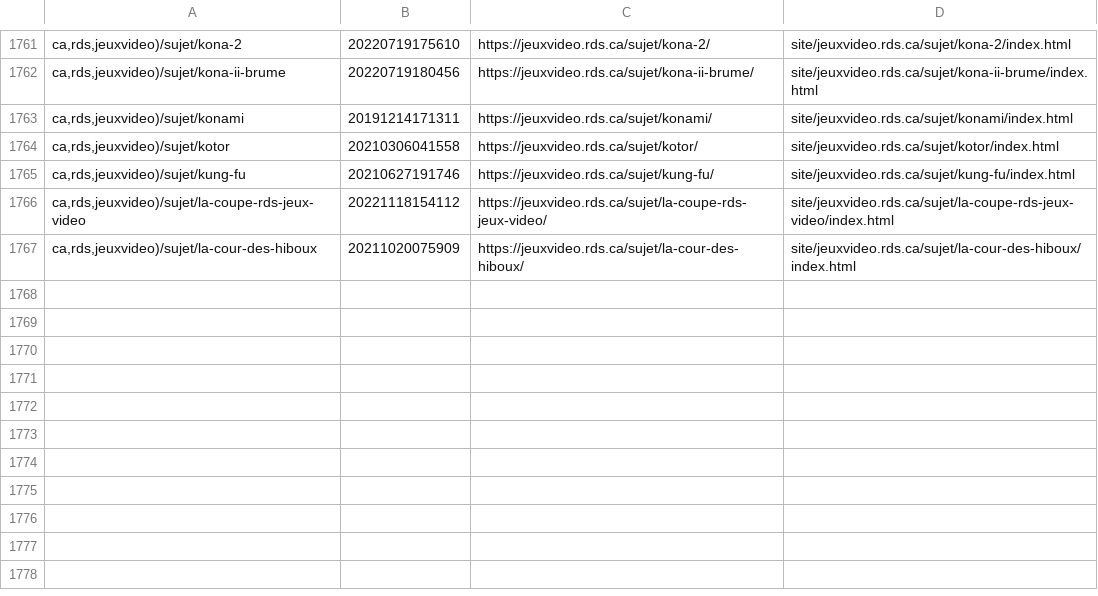
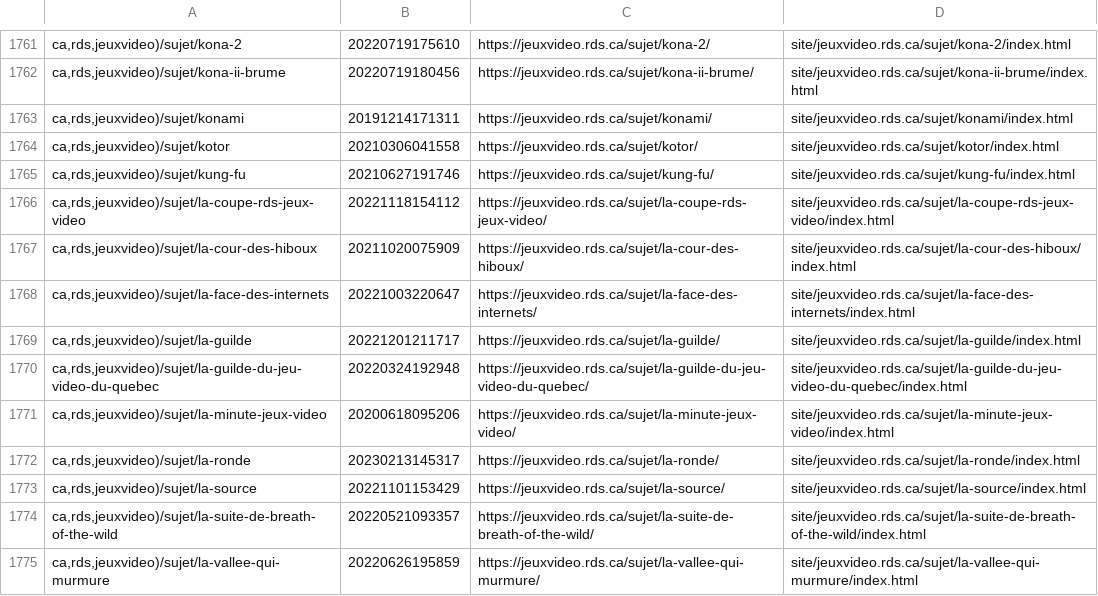
Before and after one commit to mjramos86/archiveRDSV, a TSV file: state/done-actions.tsv, drawn as a sheet; only a part is shown, gaps mark what is left out; the diff names each change by its address in the sheet, - before the commit and + after, or states it on an @@ line.

```diff
--- a/state/done-actions.tsv
+++ b/state/done-actions.tsv
+row 1768: ca,rds,jeuxvideo)/sujet/la-face-des-internets | 20221003220647 | https://jeuxvideo.rds.ca/sujet/la-face-des-internets/ | site/jeuxvideo.rds.ca/sujet/la-face-des-internets/index.html
+row 1769: ca,rds,jeuxvideo)/sujet/la-guilde | 20221201211717 | https://jeuxvideo.rds.ca/sujet/la-guilde/ | site/jeuxvideo.rds.ca/sujet/la-guilde/index.html
+row 1770: ca,rds,jeuxvideo)/sujet/la-guilde-du-jeu-video-du-quebec | 20220324192948 | https://jeuxvideo.rds.ca/sujet/la-guilde-du-jeu-video-du-quebec/ | site/jeuxvideo.rds.ca/sujet/la-guilde-du-jeu-video-du-quebec/index.html
+row 1771: ca,rds,jeuxvideo)/sujet/la-minute-jeux-video | 20200618095206 | https://jeuxvideo.rds.ca/sujet/la-minute-jeux-video/ | site/jeuxvideo.rds.ca/sujet/la-minute-jeux-video/index.html
+row 1772: ca,rds,jeuxvideo)/sujet/la-ronde | 20230213145317 | https://jeuxvideo.rds.ca/sujet/la-ronde/ | site/jeuxvideo.rds.ca/sujet/la-ronde/index.html
+row 1773: ca,rds,jeuxvideo)/sujet/la-source | 20221101153429 | https://jeuxvideo.rds.ca/sujet/la-source/ | site/jeuxvideo.rds.ca/sujet/la-source/index.html
+row 1774: ca,rds,jeuxvideo)/sujet/la-suite-de-breath-of-the-wild | 20220521093357 | https://jeuxvideo.rds.ca/sujet/la-suite-de-breath-of-the-wild/ | site/jeuxvideo.rds.ca/sujet/la-suite-de-breath-of-the-wild/index.html
+row 1775: ca,rds,jeuxvideo)/sujet/la-vallee-qui-murmure | 20220626195859 | https://jeuxvideo.rds.ca/sujet/la-vallee-qui-murmure/ | site/jeuxvideo.rds.ca/sujet/la-vallee-qui-murmure/index.html
```
